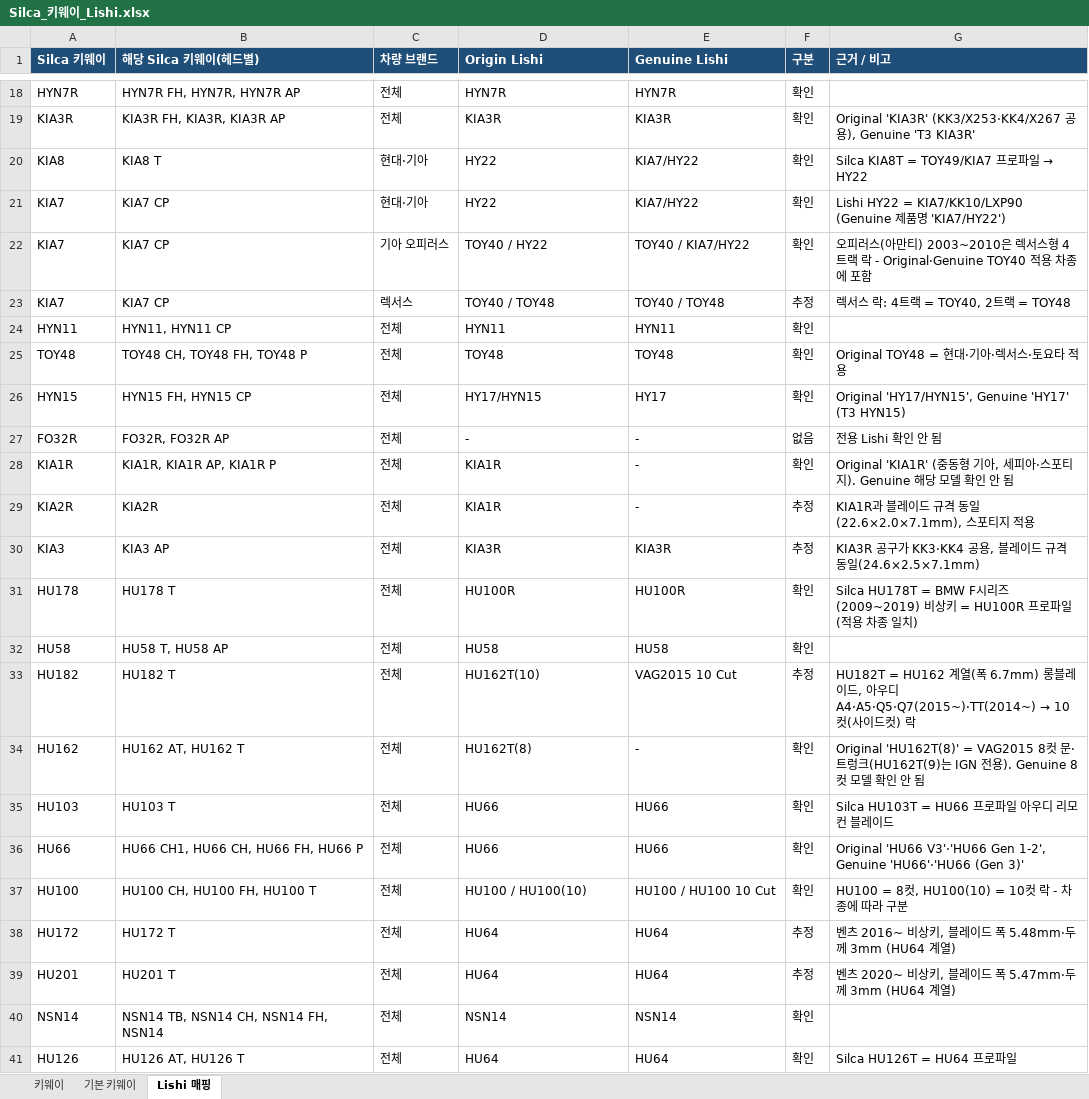
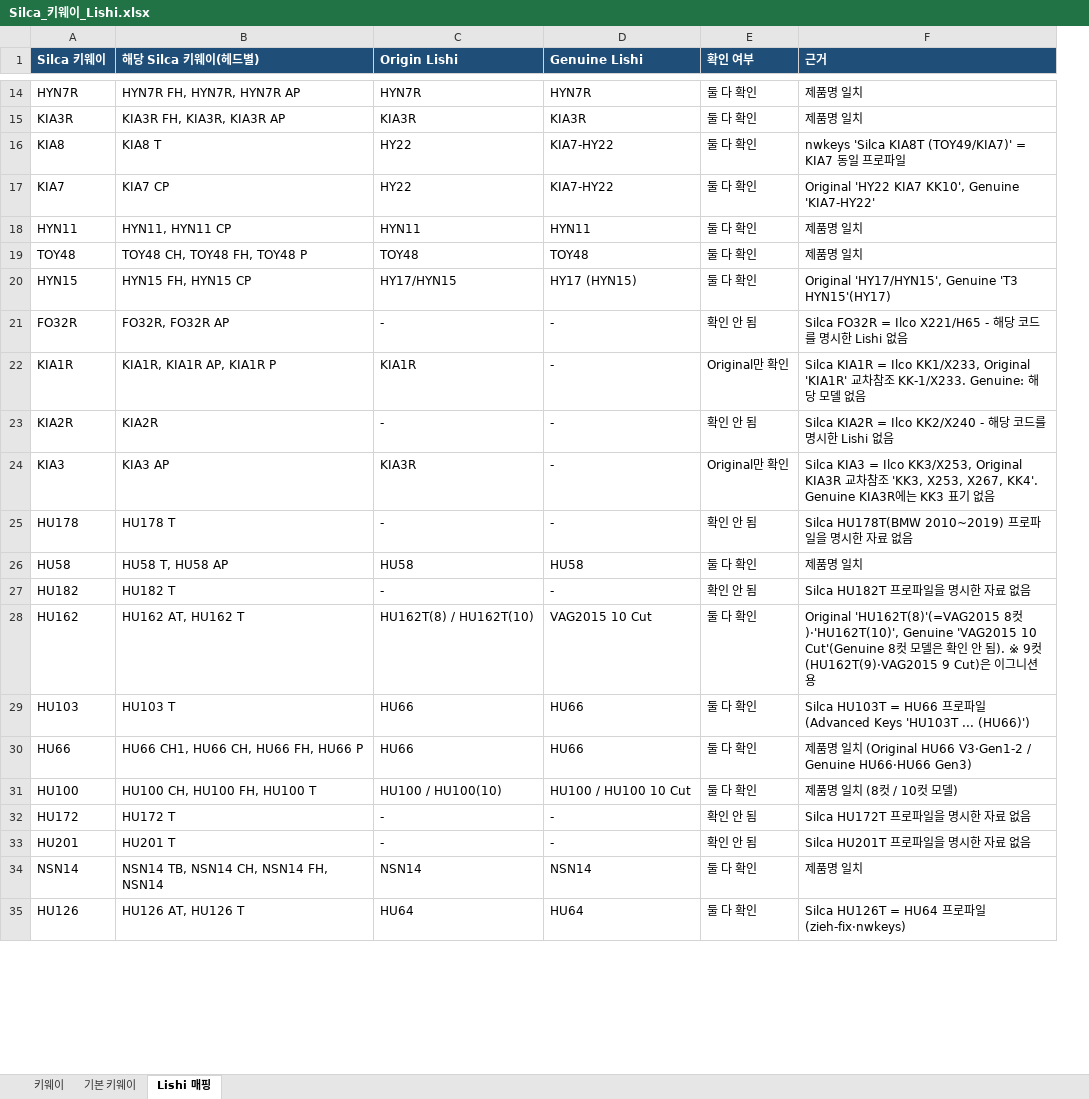
Before and after one commit to pegasusj8888-sudo/claude, an Excel workbook: Silca_키웨이_Lishi.xlsx, sheet Lishi 매핑, drawn as a sheet; only a part is shown, gaps mark what is left out; values as stored, in another font and other column widths than the file's, no borders; removed rows and columns are numbered as before the commit, all else as after; the diff covers the shown part only; the diff names each change by its address in the sheet, - before the commit and + after, or states it on an @@ line.

```diff
--- a/Silca_키웨이_Lishi.xlsx (sheet Lishi 매핑)
+++ b/Silca_키웨이_Lishi.xlsx (sheet Lishi 매핑)
-column C (차량 브랜드), rows 18-21: 전체 | 전체 | 현대·기아 | 현대·기아; rows 24-41: all 전체
-column F (구분), rows 18-21: all 확인; rows 24-41: 확인 | 확인 | 확인 | 없음 | 확인 | 추정 | 추정 | 확인 | 확인 | 추정 | 확인 | 확인 | 확인 | 확인 | 추정 | 추정 | 확인 | 확인
-column G (근거 / 비고), rows 19-21: Original 'KIA3R' (KK3/X253·KK4/X267 공용), Genuine 'T3 KIA3R' | Silca KIA8T = TOY49/KIA7 프로파일 → HY22 | Lishi HY22 = KIA7/KK10/LXP90 (Genuine 제품명 'KIA7/HY22'); rows 25-41: Original TOY48 = 현대·기아·렉서스·토요타 적용 | Original 'HY17/HYN15', Genuine 'HY17' (T3 HYN15) | 전용 Lishi 확인 안 됨 | Original 'KIA1R' (중동형 기아, 세피아·스포티지). Genuine 해당 모델 확인 안 됨 | KIA1R과 블레이드 규격 동일(22.6×2.0×7.1mm), 스포티지 적용 | KIA3R 공구가 KK3·KK4 공용, 블레이드 규격 동일(24.6×2.5×7.1mm) | Silca HU178T = BMW F시리즈(2009~2019) 비상키 = HU100R 프로파일 (적용 차종 일치) |  | HU182T = HU162 계열(폭 6.7mm) 롱블레이드, 아우디 A4·A5·Q5·Q7(2015~)·TT(2014~) → 10컷(사이드컷) 락 | Original 'HU162T(8)' = VAG2015 8컷 문·트렁크(HU162T(9)는 IGN 전용). Genuine 8컷 모델 확인 안 됨 | Silca HU103T = HU66 프로파일 아우디 리모컨 블레이드 | Original 'HU66 V3'·'HU66 Gen 1-2', Genuine 'HU66'·'HU66 (Gen 3)' | HU100 = 8컷, HU100(10) = 10컷 락 - 차종에 따라 구분 | 벤츠 2016~ 비상키, 블레이드 폭 5.48mm·두께 3mm (HU64 계열) | 벤츠 2020~ 비상키, 블레이드 폭 5.47mm·두께 3mm (HU64 계열) |  | Silca HU126T = HU64 프로파일
+column E (확인 여부), rows 14-35: 둘 다 확인 | 둘 다 확인 | 둘 다 확인 | 둘 다 확인 | 둘 다 확인 | 둘 다 확인 | 둘 다 확인 | 확인 안 됨 | Original만 확인 | 확인 안 됨 | Original만 확인 | 확인 안 됨 | 둘 다 확인 | 확인 안 됨 | 둘 다 확인 | 둘 다 확인 | 둘 다 확인 | 둘 다 확인 | 확인 안 됨 | 확인 안 됨 | 둘 다 확인 | 둘 다 확인
+column F (근거), rows 14-35: 제품명 일치 | 제품명 일치 | nwkeys 'Silca KIA8T (TOY49/KIA7)' = KIA7 동일 프로파일 | Original 'HY22 KIA7 KK10', Genuine 'KIA7-HY22' | 제품명 일치 | 제품명 일치 | Original 'HY17/HYN15', Genuine 'T3 HYN15'(HY17) | Silca FO32R = Ilco X221/H65 - 해당 코드를 명시한 Lishi 없음 | Silca KIA1R = Ilco KK1/X233, Original 'KIA1R' 교차참조 KK-1/X233. Genuine: 해당 모델 없음 | Silca KIA2R = Ilco KK2/X240 - 해당 코드를 명시한 Lishi 없음 | Silca KIA3 = Ilco KK3/X253, Original KIA3R 교차참조 'KK3, X253, X267, KK4'. Genuine KIA3R에는 KK3 표기 없음 | Silca HU178T(BMW 2010~2019) 프로파일을 명시한 자료 없음 | 제품명 일치 | Silca HU182T 프로파일을 명시한 자료 없음 | Original 'HU162T(8)'(=VAG2015 8컷)·'HU162T(10)', Genuine 'VAG2015 10 Cut'(Genuine 8컷 모델은 확인 안 됨). ※ 9컷(HU162T(9)·VAG2015 9 Cut)은 이그니션용 | Silca HU103T = HU66 프로파일 (Advanced Keys 'HU103T ... (HU66)') | 제품명 일치 (Original HU66 V3·Gen1-2 / Genuine HU66·HU66 Gen3) | 제품명 일치 (8컷 / 10컷 모델) | Silca HU172T 프로파일을 명시한 자료 없음 | Silca HU201T 프로파일을 명시한 자료 없음 | 제품명 일치 | Silca HU126T = HU64 프로파일 (zieh-fix·nwkeys)
-D16:D17 (Genuine Lishi): KIA7/HY22
+D16:D17 (Genuine Lishi): KIA7-HY22
-row 22: KIA7 | KIA7 CP | 기아 오피러스 | TOY40 / HY22 | TOY40 / KIA7/HY22 | 확인 | 오피러스(아만티) 2003~2010은 렉서스형 4트랙 락 - Original·Genuine TOY40 적용 차종에 포함
-row 23: KIA7 | KIA7 CP | 렉서스 | TOY40 / TOY48 | TOY40 / TOY48 | 추정 | 렉서스 락: 4트랙 = TOY40, 2트랙 = TOY48
-D20 (Genuine Lishi): HY17
+D20 (Genuine Lishi): HY17 (HYN15)
-C23 (Origin Lishi): KIA1R
+C23 (Origin Lishi): -
-D24 (Genuine Lishi): KIA3R
+D24 (Genuine Lishi): -
-C25 (Origin Lishi): HU100R
+C25 (Origin Lishi): -
-D25 (Genuine Lishi): HU100R
+D25 (Genuine Lishi): -
-C27 (Origin Lishi): HU162T(10)
+C27 (Origin Lishi): -
-D27 (Genuine Lishi): VAG2015 10 Cut
+D27 (Genuine Lishi): -
-C28 (Origin Lishi): HU162T(8)
+C28 (Origin Lishi): HU162T(8) / HU162T(10)
-D28 (Genuine Lishi): -
+D28 (Genuine Lishi): VAG2015 10 Cut
-C32:C33 (Origin Lishi): HU64
+C32:C33 (Origin Lishi): -
-D32:D33 (Genuine Lishi): HU64
+D32:D33 (Genuine Lishi): -
```
Also changed, not shown: 4 removed rows and 22 edited cells elsewhere in this sheet, sheet 키웨이.
